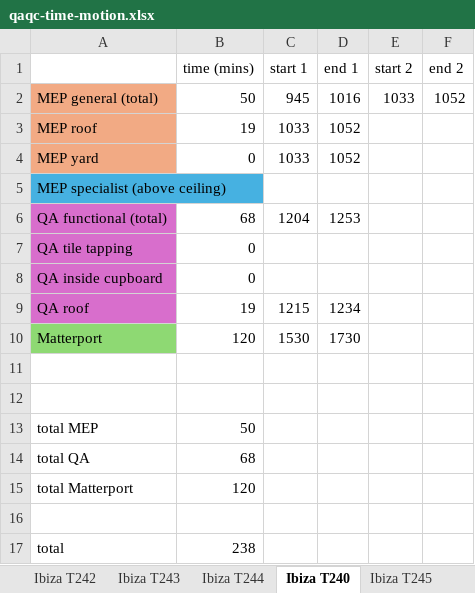
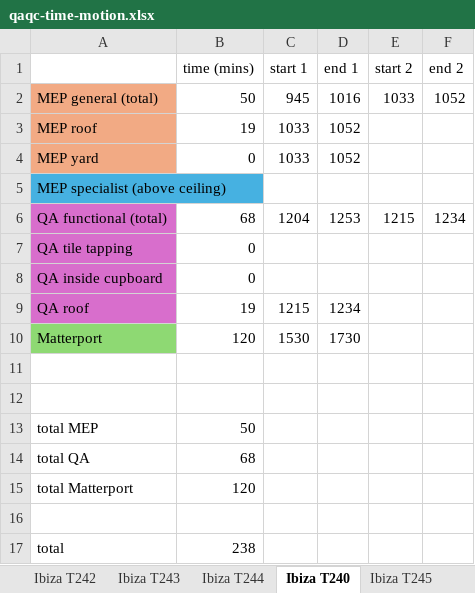
Before and after one commit to conxai-technologies/damac-activity-logs, an Excel workbook: data/qaqc-time-motion.xlsx, sheet Ibiza T240, drawn as a sheet; values as stored, in another font and other column widths than the file's, no borders; 1 other sheet too large or unreadable and not compared; the diff names each change by its address in the sheet, - before the commit and + after, or states it on an @@ line.

```diff
--- a/data/qaqc-time-motion.xlsx (sheet Ibiza T240)
+++ b/data/qaqc-time-motion.xlsx (sheet Ibiza T240)
-E6 (start 2): (empty)
+E6 (start 2): 1215
-F6 (end 2): (empty)
+F6 (end 2): 1234
```
Also changed, not shown: sheet Gems-E511B, sheet Ibiza T241, 4 other files.
